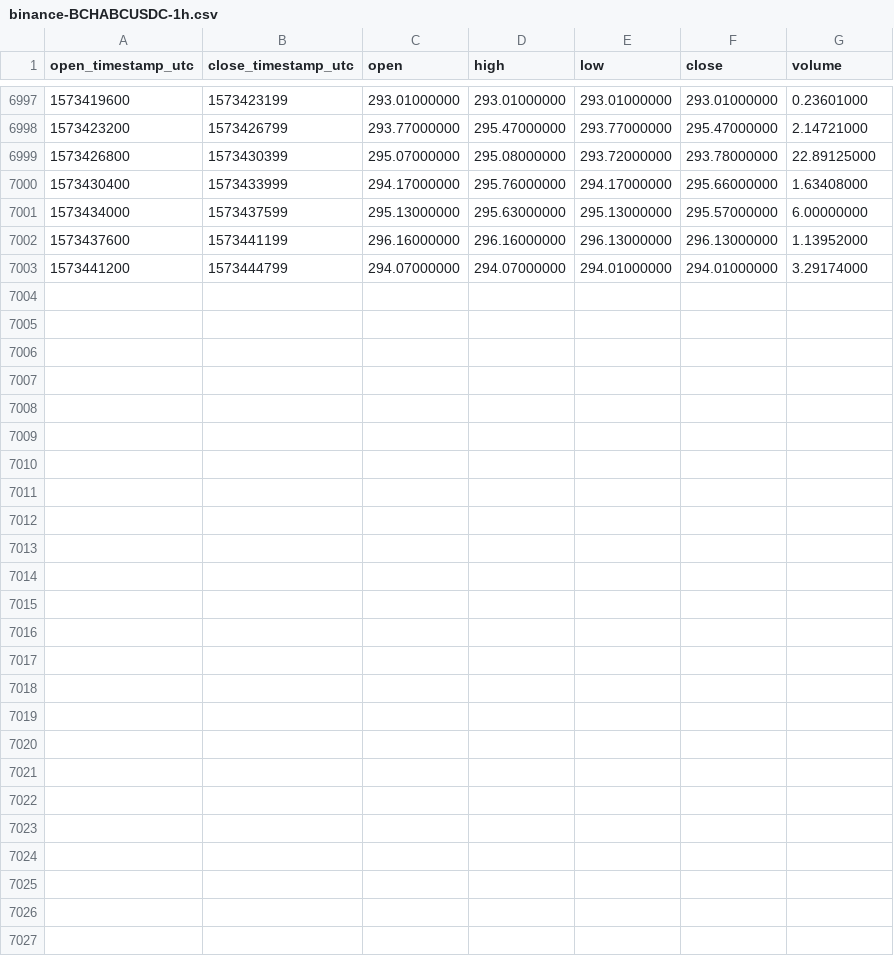
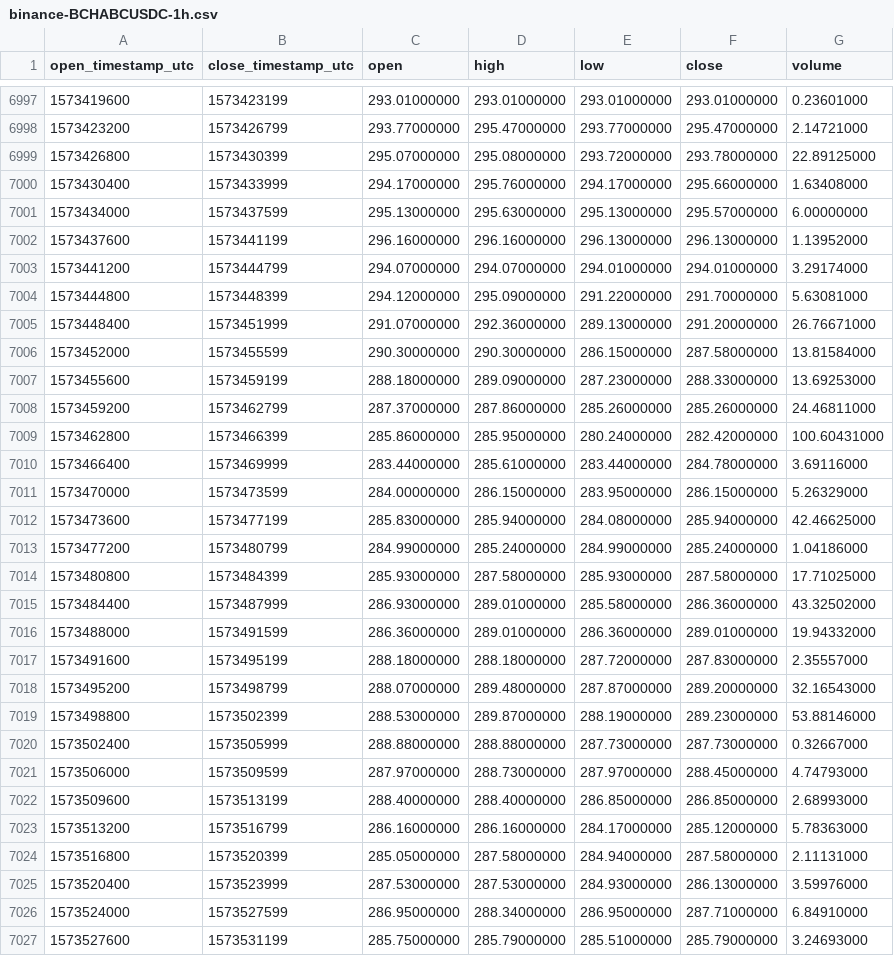
Before and after one commit to cryptobigbro/binance-BCHABCUSDC, a CSV file: binance-BCHABCUSDC-1h.csv, drawn as a sheet; only a part is shown, gaps mark what is left out; the diff names each change by its address in the sheet, - before the commit and + after, or states it on an @@ line.

Commit message:
Update OHLCV data.

```diff
--- a/binance-BCHABCUSDC-1h.csv
+++ b/binance-BCHABCUSDC-1h.csv
+row 7004: 1573444800 | 1573448399 | 294.12000000 | 295.09000000 | 291.22000000 | 291.70000000 | 5.63081000
+row 7005: 1573448400 | 1573451999 | 291.07000000 | 292.36000000 | 289.13000000 | 291.20000000 | 26.76671000
+row 7006: 1573452000 | 1573455599 | 290.30000000 | 290.30000000 | 286.15000000 | 287.58000000 | 13.81584000
+row 7007: 1573455600 | 1573459199 | 288.18000000 | 289.09000000 | 287.23000000 | 288.33000000 | 13.69253000
+row 7008: 1573459200 | 1573462799 | 287.37000000 | 287.86000000 | 285.26000000 | 285.26000000 | 24.46811000
+row 7009: 1573462800 | 1573466399 | 285.86000000 | 285.95000000 | 280.24000000 | 282.42000000 | 100.60431000
+row 7010: 1573466400 | 1573469999 | 283.44000000 | 285.61000000 | 283.44000000 | 284.78000000 | 3.69116000
+row 7011: 1573470000 | 1573473599 | 284.00000000 | 286.15000000 | 283.95000000 | 286.15000000 | 5.26329000
+row 7012: 1573473600 | 1573477199 | 285.83000000 | 285.94000000 | 284.08000000 | 285.94000000 | 42.46625000
+row 7013: 1573477200 | 1573480799 | 284.99000000 | 285.24000000 | 284.99000000 | 285.24000000 | 1.04186000
+row 7014: 1573480800 | 1573484399 | 285.93000000 | 287.58000000 | 285.93000000 | 287.58000000 | 17.71025000
+row 7015: 1573484400 | 1573487999 | 286.93000000 | 289.01000000 | 285.58000000 | 286.36000000 | 43.32502000
+row 7016: 1573488000 | 1573491599 | 286.36000000 | 289.01000000 | 286.36000000 | 289.01000000 | 19.94332000
+row 7017: 1573491600 | 1573495199 | 288.18000000 | 288.18000000 | 287.72000000 | 287.83000000 | 2.35557000
+row 7018: 1573495200 | 1573498799 | 288.07000000 | 289.48000000 | 287.87000000 | 289.20000000 | 32.16543000
+row 7019: 1573498800 | 1573502399 | 288.53000000 | 289.87000000 | 288.19000000 | 289.23000000 | 53.88146000
+row 7020: 1573502400 | 1573505999 | 288.88000000 | 288.88000000 | 287.73000000 | 287.73000000 | 0.32667000
+row 7021: 1573506000 | 1573509599 | 287.97000000 | 288.73000000 | 287.97000000 | 288.45000000 | 4.74793000
+row 7022: 1573509600 | 1573513199 | 288.40000000 | 288.40000000 | 286.85000000 | 286.85000000 | 2.68993000
+row 7023: 1573513200 | 1573516799 | 286.16000000 | 286.16000000 | 284.17000000 | 285.12000000 | 5.78363000
+row 7024: 1573516800 | 1573520399 | 285.05000000 | 287.58000000 | 284.94000000 | 287.58000000 | 2.11131000
+row 7025: 1573520400 | 1573523999 | 287.53000000 | 287.53000000 | 284.93000000 | 286.13000000 | 3.59976000
+row 7026: 1573524000 | 1573527599 | 286.95000000 | 288.34000000 | 286.95000000 | 287.71000000 | 6.84910000
+row 7027: 1573527600 | 1573531199 | 285.75000000 | 285.79000000 | 285.51000000 | 285.79000000 | 3.24693000
```
Also changed, not shown: binance-BCHABCUSDC-1d.csv.
